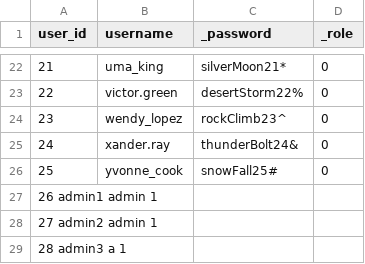
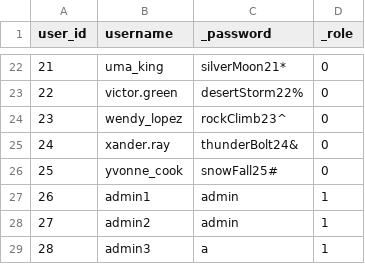
Before and after one commit to MichaelAngelos/Recipes, a TSV file: backend/dummy_data/dummy_users.tsv, drawn as a sheet; only a part is shown, gaps mark what is left out; removed rows and columns are numbered as before the commit, all else as after; the diff names each change by its address in the sheet, - before the commit and + after, or states it on an @@ line.

Commit message:
Actual fix

```diff
--- a/backend/dummy_data/dummy_users.tsv
+++ b/backend/dummy_data/dummy_users.tsv
-row 27: 26 admin1 admin 1
-row 28: 27 admin2 admin 1
-row 29: 28 admin3 a 1
+row 27: 26 | admin1 | admin | 1
+row 28: 27 | admin2 | admin | 1
+row 29: 28 | admin3 | a | 1
```
